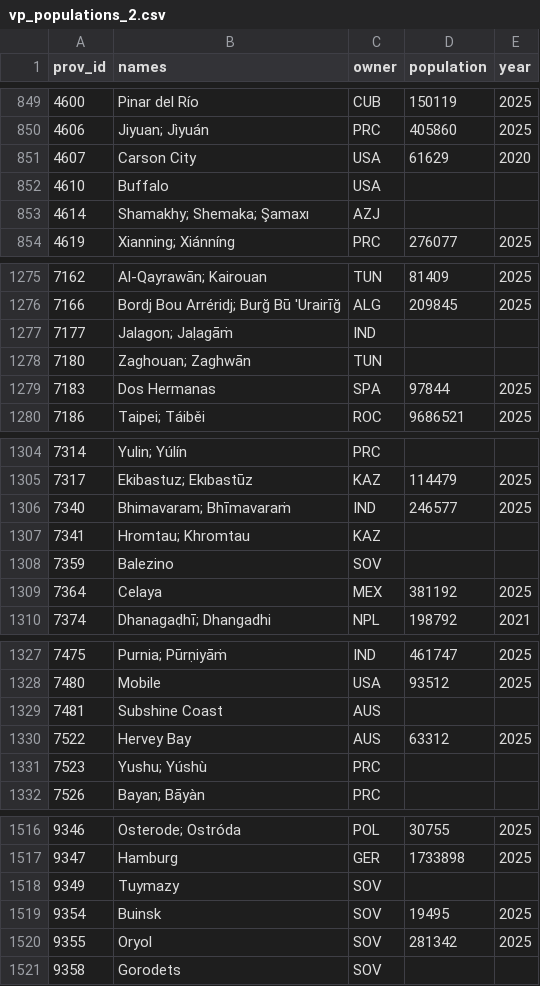
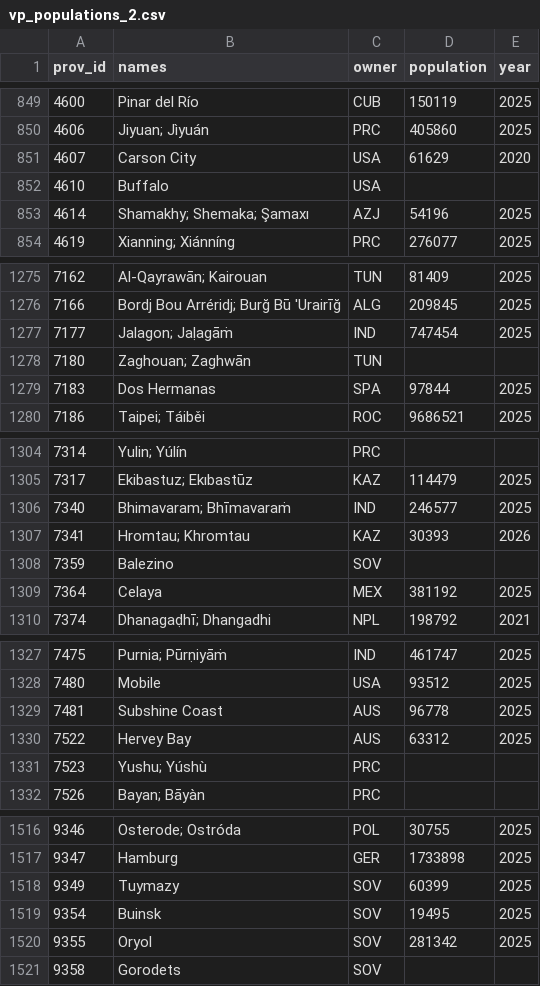
Before and after one commit to TheGamerCant/Modern-Day-Sandbox, a CSV file: __code__/province_population/vp_populations_2.csv, drawn as a sheet; only a part is shown, gaps mark what is left out; the diff covers the shown part only.

```diff
--- a/__code__/province_population/vp_populations_2.csv
+++ b/__code__/province_population/vp_populations_2.csv
@@ -852,3 +852,3 @@
 4610,Buffalo,USA,,
-4614,Shamakhy; Shemaka; Şamaxı,AZJ,,
+4614,Shamakhy; Shemaka; Şamaxı,AZJ,54196,2025
 4619,Xianning; Xiánníng,PRC,276077,2025
@@ -1276,3 +1276,3 @@
 7166,Bordj Bou Arréridj; Burğ Bū 'Urairīğ,ALG,209845,2025
-7177,Jalagon; Jaḷagāṁ,IND,,
+7177,Jalagon; Jaḷagāṁ,IND,747454,2025
 7180,Zaghouan; Zaghwān,TUN,,
@@ -1306,3 +1306,3 @@
 7340,Bhimavaram; Bhīmavaraṁ,IND,246577,2025
-7341,Hromtau; Khromtau,KAZ,,
+7341,Hromtau; Khromtau,KAZ,30393,2026
 7359,Balezino,SOV,,
@@ -1328,3 +1328,3 @@
 7480,Mobile,USA,93512,2025
-7481,Subshine Coast,AUS,,
+7481,Subshine Coast,AUS,96778,2025
 7522,Hervey Bay,AUS,63312,2025
@@ -1517,3 +1517,3 @@
 9347,Hamburg,GER,1733898,2025
-9349,Tuymazy,SOV,,
+9349,Tuymazy,SOV,60399,2025
 9354,Buinsk,SOV,19495,2025
```
Also changed, not shown: 40 edited cells elsewhere in this file, 1 other file.
